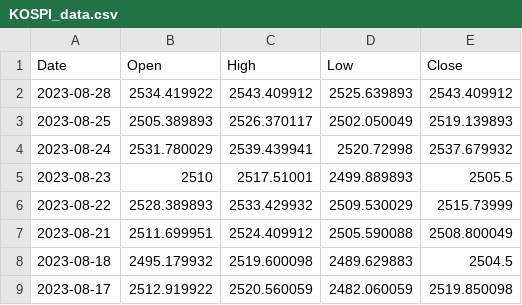
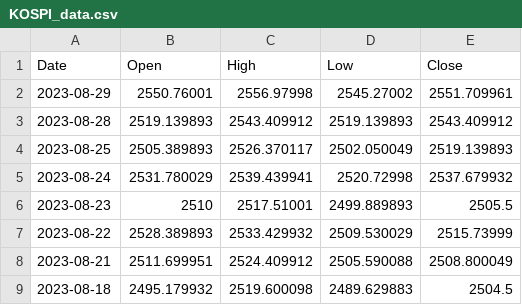
Before and after one commit to defendersunbin/backendserver, a CSV file: KOSPI_data.csv, drawn as a sheet; only a part is shown; the shorter side is filled out with more unchanged rows.

```diff
--- a/KOSPI_data.csv
+++ b/KOSPI_data.csv
@@ -1,3 +1,4 @@
 Date,Open,High,Low,Close
-2023-08-28,2534.419922,2543.409912,2525.639893,2543.409912
+2023-08-29,2550.76001,2556.97998,2545.27002,2551.709961
+2023-08-28,2519.139893,2543.409912,2519.139893,2543.409912
 2023-08-25,2505.389893,2526.370117,2502.050049,2519.139893
```
Also changed, not shown: KOSDAQ_data.csv, KOSPI200_data.csv, 3 other files.
